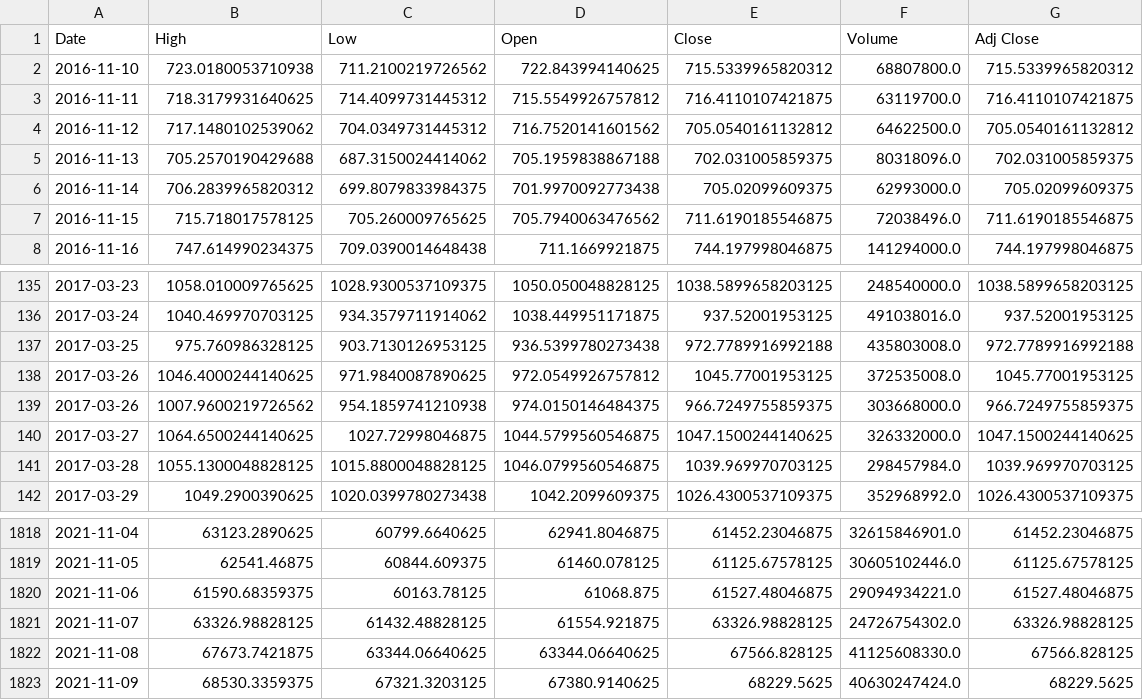
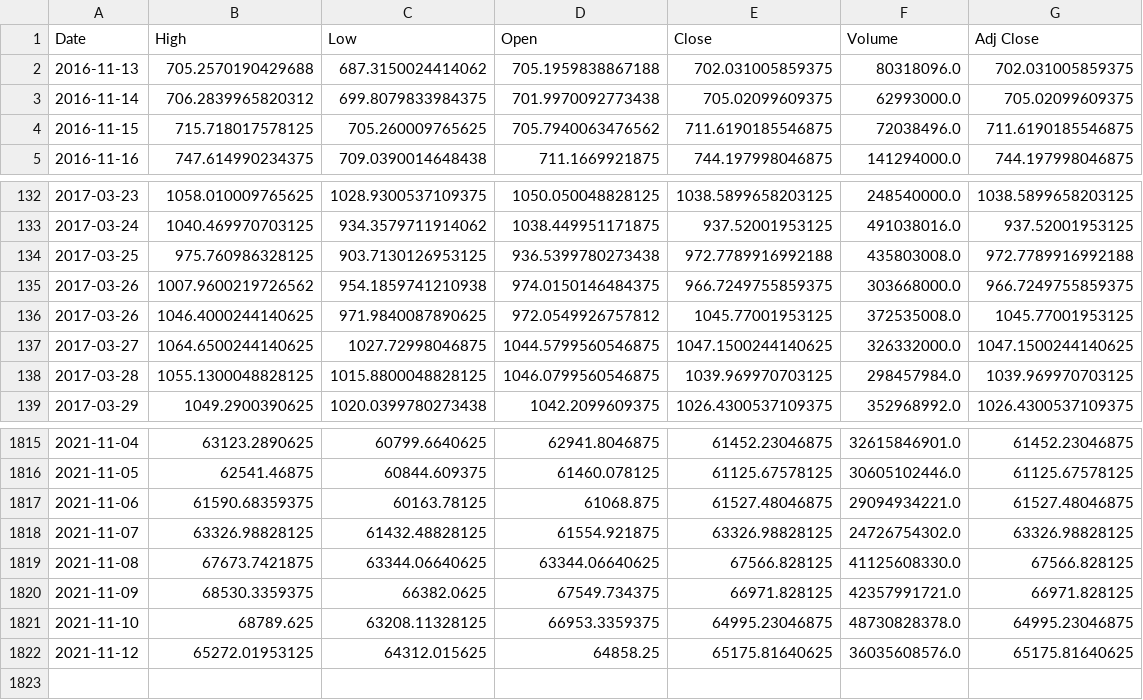
Before and after one commit to wansze/Cryptocurrency-Analysis-Python, a CSV file: database/BTC-USD-RNN.csv, drawn as a sheet; only a part is shown, gaps mark what is left out.

```diff
--- a/database/BTC-USD-RNN.csv
+++ b/database/BTC-USD-RNN.csv
@@ -1,5 +1,2 @@
 Date,High,Low,Open,Close,Volume,Adj Close
-2016-11-10,723.0180053710938,711.2100219726562,722.843994140625,715.5339965820312,68807800.0,715.5339965820312
-2016-11-11,718.3179931640625,714.4099731445312,715.5549926757812,716.4110107421875,63119700.0,716.4110107421875
-2016-11-12,717.1480102539062,704.0349731445312,716.7520141601562,705.0540161132812,64622500.0,705.0540161132812
 2016-11-13,705.2570190429688,687.3150024414062,705.1959838867188,702.031005859375,80318096.0,702.031005859375
@@ -137,4 +134,4 @@ Date,High,Low,Open,Close,Volume,Adj Close
 2017-03-25,975.760986328125,903.7130126953125,936.5399780273438,972.7789916992188,435803008.0,972.7789916992188
-2017-03-26,1046.4000244140625,971.9840087890625,972.0549926757812,1045.77001953125,372535008.0,1045.77001953125
 2017-03-26,1007.9600219726562,954.1859741210938,974.0150146484375,966.7249755859375,303668000.0,966.7249755859375
+2017-03-26,1046.4000244140625,971.9840087890625,972.0549926757812,1045.77001953125,372535008.0,1045.77001953125
 2017-03-27,1064.6500244140625,1027.72998046875,1044.5799560546875,1047.1500244140625,326332000.0,1047.1500244140625
@@ -1822,2 +1819,4 @@ Date,High,Low,Open,Close,Volume,Adj Close
 2021-11-08,67673.7421875,63344.06640625,63344.06640625,67566.828125,41125608330.0,67566.828125
-2021-11-09,68530.3359375,67321.3203125,67380.9140625,68229.5625,40630247424.0,68229.5625
+2021-11-09,68530.3359375,66382.0625,67549.734375,66971.828125,42357991721.0,66971.828125
+2021-11-10,68789.625,63208.11328125,66953.3359375,64995.23046875,48730828378.0,64995.23046875
+2021-11-12,65272.01953125,64312.015625,64858.25,65175.81640625,36035608576.0,65175.81640625
```
Also changed, not shown: 2 other files.
